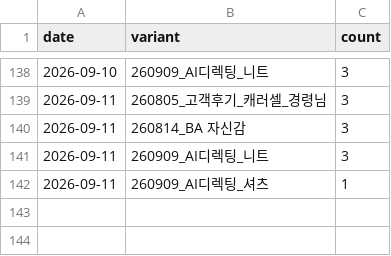
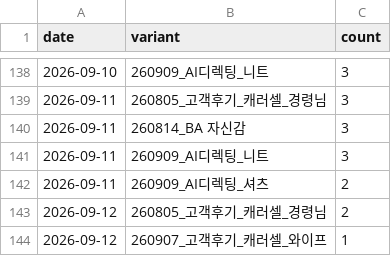
Before and after one commit to fgih304-netizen/fgih304-netizen.github.io, a CSV file: creative_typeform.csv, drawn as a sheet; only a part is shown, gaps mark what is left out.

```diff
--- a/creative_typeform.csv
+++ b/creative_typeform.csv
@@ -141,2 +141,4 @@ date,variant,count
 2026-09-11,260909_AI디렉팅_니트,3
-2026-09-11,260909_AI디렉팅_셔츠,1
+2026-09-11,260909_AI디렉팅_셔츠,2
+2026-09-12,260805_고객후기_캐러셀_경령님,2
+2026-09-12,260907_고객후기_캐러셀_와이프,1
```
Also changed, not shown: ab_payments.csv, ab_typeform.csv, 6 other files.
